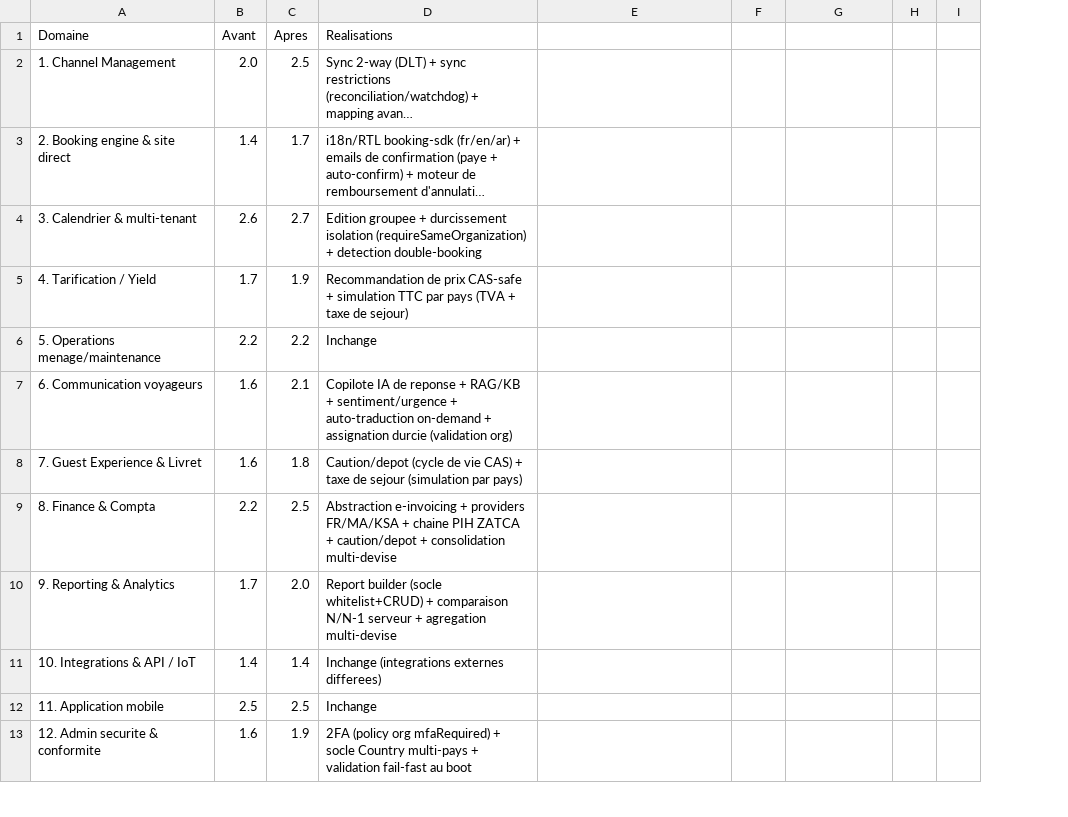
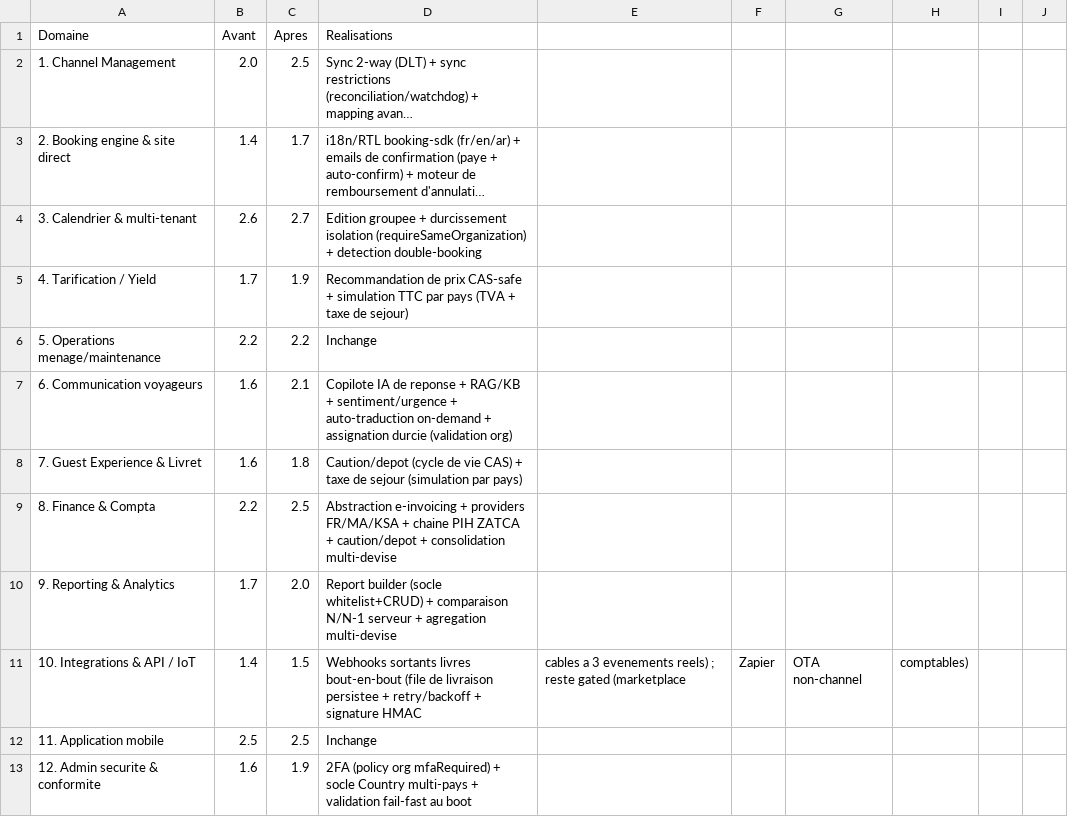
Before and after one commit to mazy06/clenzy, a CSV file: analyse-concurrentielle/data/60-evolution-scores.csv, drawn as a sheet; only a part is shown; long unchanged cells end in …; removed rows and columns are numbered as before the commit, all else as after; the diff names each change by its address in the sheet, - before the commit and + after, or states it on an @@ line.

```diff
--- a/analyse-concurrentielle/data/60-evolution-scores.csv
+++ b/analyse-concurrentielle/data/60-evolution-scores.csv
-column H, empty
-column I, empty
+column H, row 11: comptables)
+column I, empty
+column J, empty
-C11 (Apres): 1.4
+C11 (Apres): 1.5
-D11 (Realisations): Inchange (integrations externes differees)
+D11 (Realisations): Webhooks sortants livres bout-en-bout (file de livraison persistee + retry/backoff + signature HMAC
-E11: (empty)
+E11: cables a 3 evenements reels) ; reste gated (marketplace
-F11: (empty)
+F11: Zapier
-G11: (empty)
+G11: OTA non-channel
```
Also changed, not shown: 3 other files.
